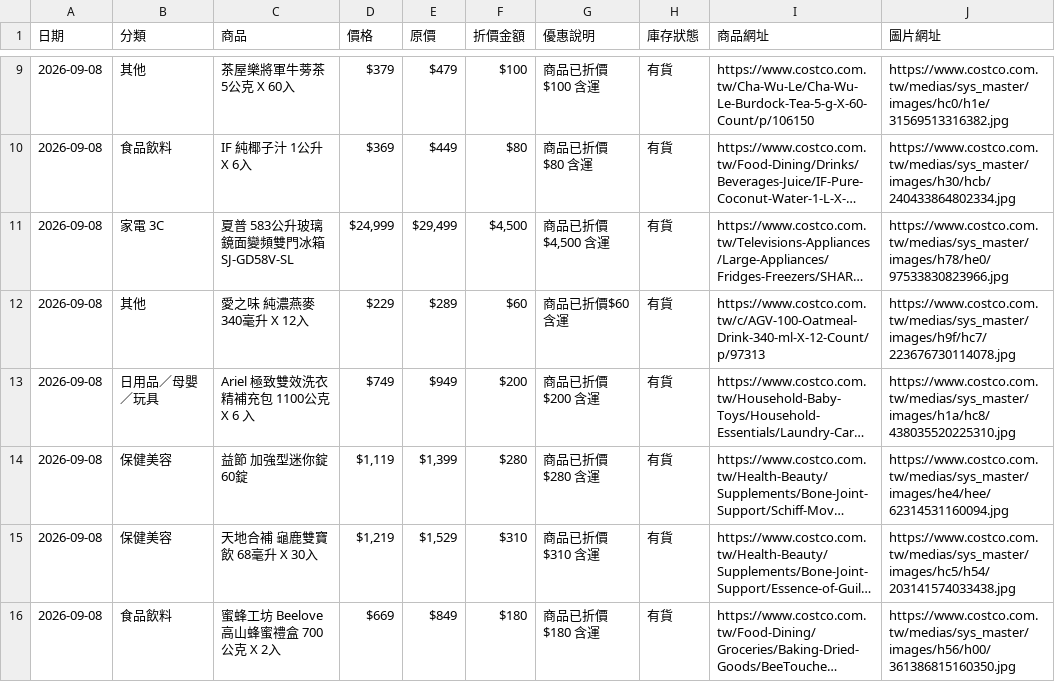
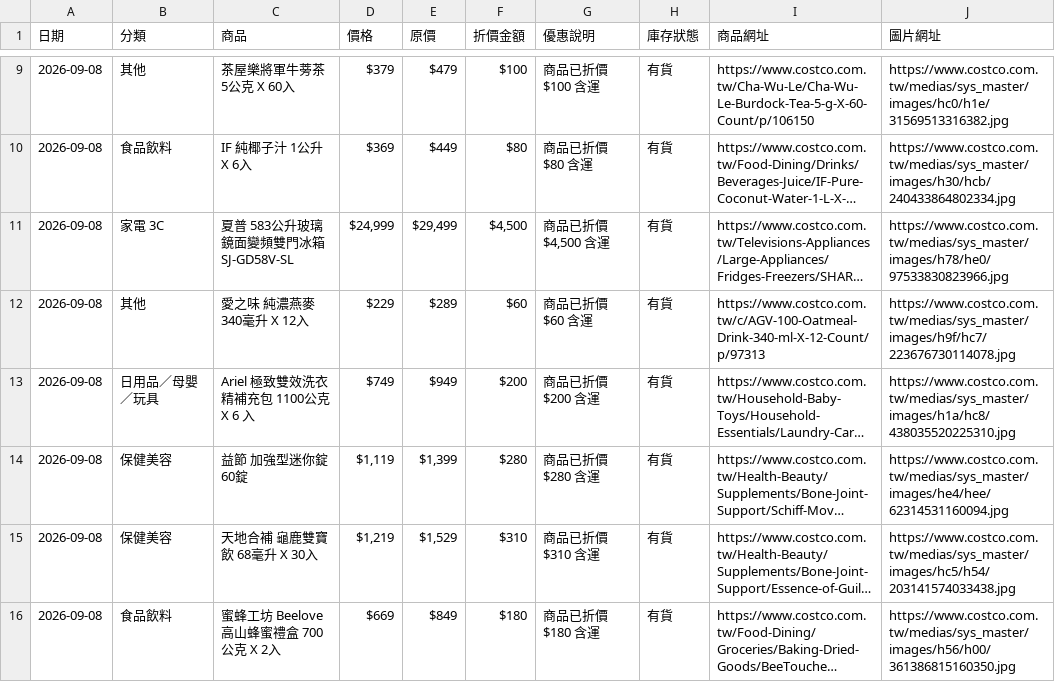
Before and after one commit to da199919-ux/costco-daily-deals, a CSV file: output/history/2026-09-08.csv, drawn as a sheet; only a part is shown, gaps mark what is left out; long unchanged cells end in …; the diff covers the shown part only; the diff names each change by its address in the sheet, - before the commit and + after, or states it on an @@ line.

```diff
--- a/output/history/2026-09-08.csv
+++ b/output/history/2026-09-08.csv
-G12 (優惠說明): 商品已折價$60 含運
+G12 (優惠說明): 商品已折價 $60 含運
```
Also changed, not shown: 13 edited cells elsewhere in this file, 5 other files.
